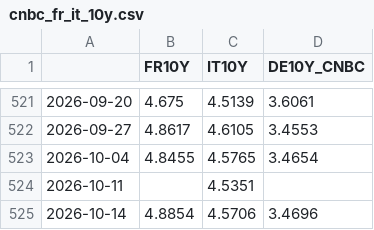
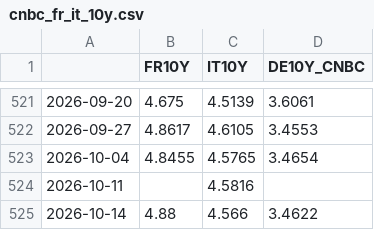
Before and after one commit to joshberelowitz-hub/fm-7k2q, a CSV file: data/cnbc_fr_it_10y.csv, drawn as a sheet; only a part is shown, gaps mark what is left out.

```diff
--- a/data/cnbc_fr_it_10y.csv
+++ b/data/cnbc_fr_it_10y.csv
@@ -523,3 +523,3 @@
 2026-10-04,4.8455,4.5765,3.4654
-2026-10-11,,4.5351,
-2026-10-14,4.8854,4.5706,3.4696
+2026-10-11,,4.5816,
+2026-10-14,4.88,4.566,3.4622
```
Also changed, not shown: data/ust_curve.csv, data/yahoo_DXY.csv, 5 other files.
